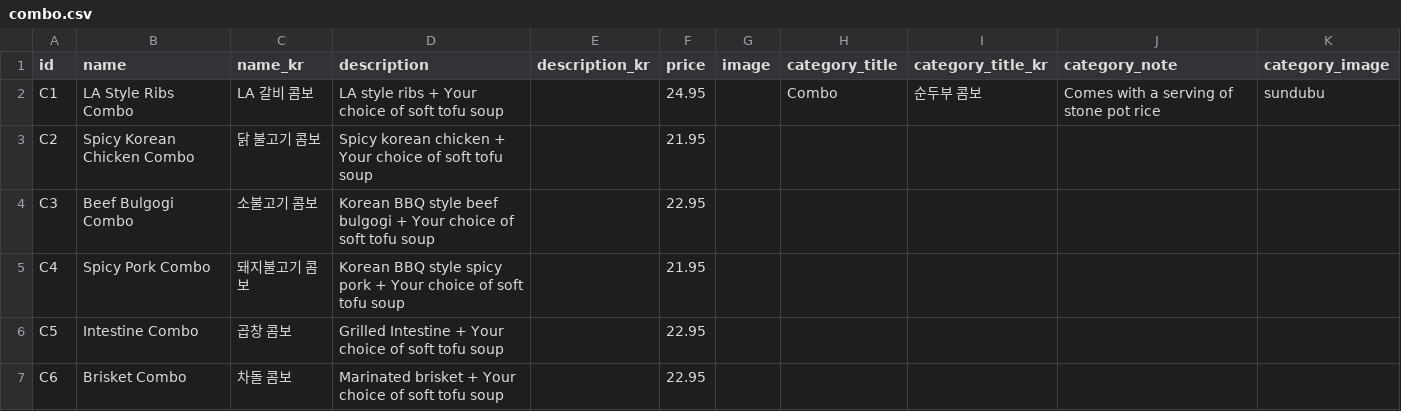
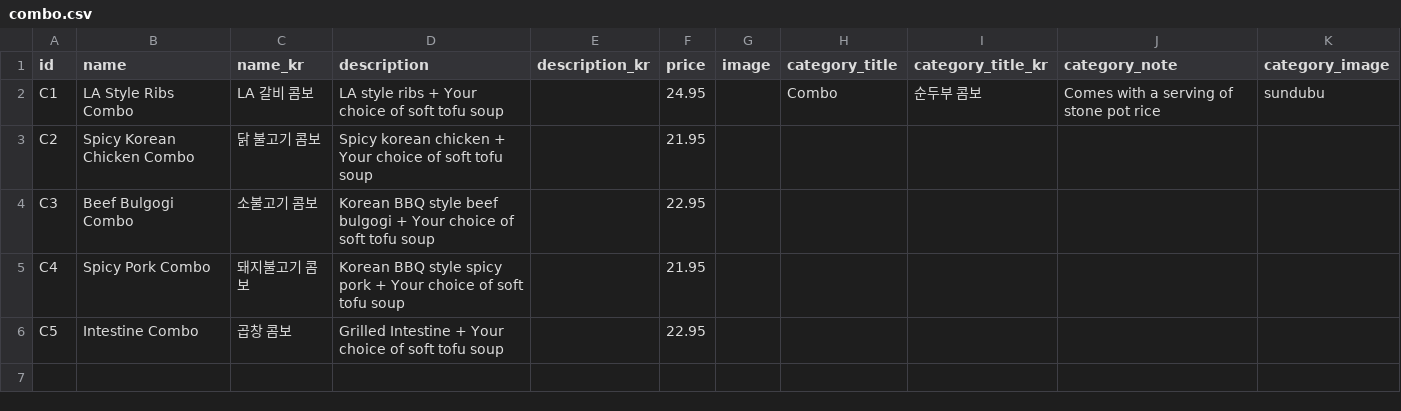
Before and after one commit to Laurasgold/homepage, a CSV file: src/data/combo.csv, drawn as a sheet; the diff names each change by its address in the sheet, - before the commit and + after, or states it on an @@ line.

Commit message:
Remove brisket combo

```diff
--- a/src/data/combo.csv
+++ b/src/data/combo.csv
-row 7: C6 | Brisket Combo | 차돌 콤보 | Marinated brisket + Your choice of soft tofu soup |  | 22.95
```
